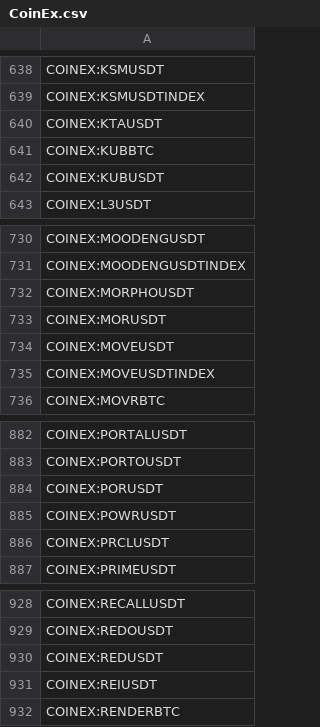
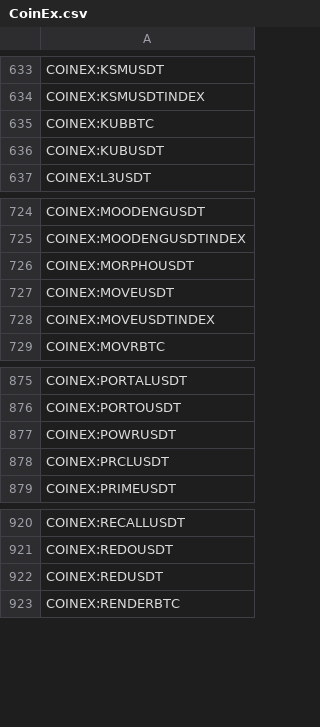
Before and after one commit to CryptowChris/Crypto-Exchanges-Tickers, a CSV file: tickers/CoinEx.csv, drawn as a sheet; only a part is shown, gaps mark what is left out; the diff covers the shown part only.

```diff
--- a/tickers/CoinEx.csv
+++ b/tickers/CoinEx.csv
@@ -639,3 +634,2 @@ COINEX:KSMUSDT
 COINEX:KSMUSDTINDEX
-COINEX:KTAUSDT
 COINEX:KUBBTC
@@ -732,3 +726,2 @@ COINEX:MOODENGUSDTINDEX
 COINEX:MORPHOUSDT
-COINEX:MORUSDT
 COINEX:MOVEUSDT
@@ -883,3 +876,2 @@ COINEX:PORTALUSDT
 COINEX:PORTOUSDT
-COINEX:PORUSDT
 COINEX:POWRUSDT
@@ -930,3 +922,2 @@ COINEX:REDOUSDT
 COINEX:REDUSDT
-COINEX:REIUSDT
 COINEX:RENDERBTC
```
Also changed, not shown: 5 removed rows elsewhere in this file, tickers/Kucoin.futures.csv, tickers/LBank.csv.
